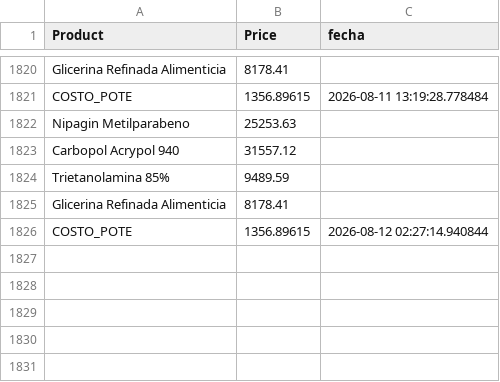
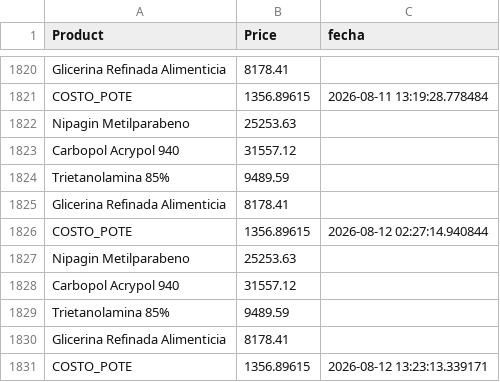
Before and after one commit to franciscosalusso-ux/gel-costos, a CSV file: historial_precios.csv, drawn as a sheet; only a part is shown, gaps mark what is left out; the diff names each change by its address in the sheet, - before the commit and + after, or states it on an @@ line.

```diff
--- a/historial_precios.csv
+++ b/historial_precios.csv
+row 1827: Nipagin Metilparabeno | 25253.63
+row 1828: Carbopol Acrypol 940 | 31557.12
+row 1829: Trietanolamina 85% | 9489.59
+row 1830: Glicerina Refinada Alimenticia | 8178.41
+row 1831: COSTO_POTE | 1356.89615 | 2026-08-12 13:23:13.339171
```
